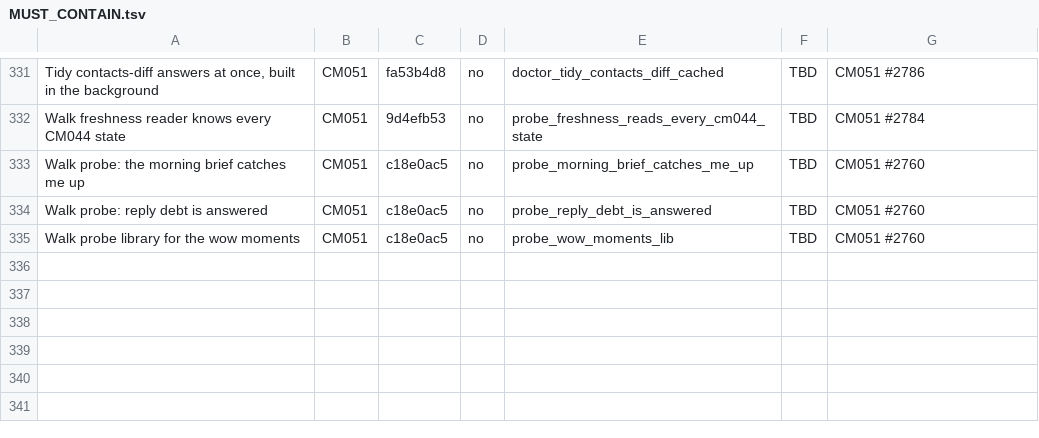
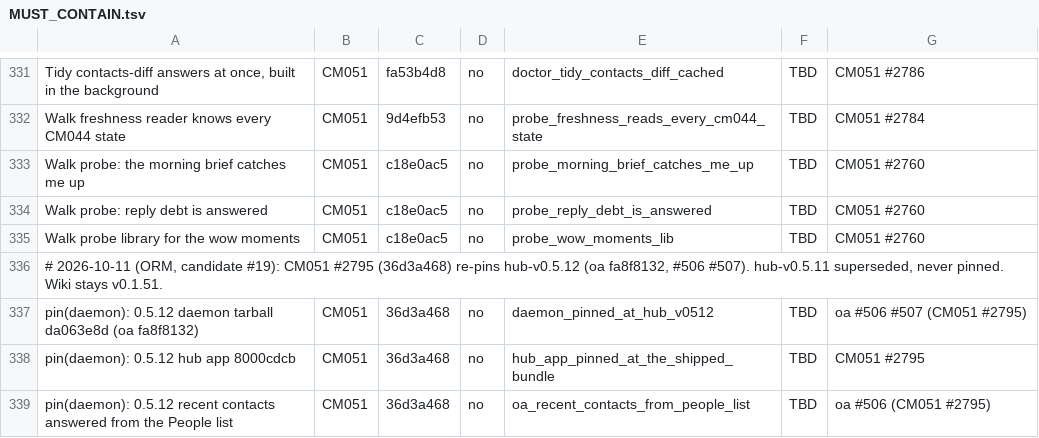
Before and after one commit to andygmassey/CM051-Home-Hub-Installer, a TSV file: cuts/v1.0.107/MUST_CONTAIN.tsv, drawn as a sheet; only a part is shown, gaps mark what is left out; the diff covers the shown part only; the diff names each change by its address in the sheet, - before the commit and + after, or states it on an @@ line.

```diff
--- a/cuts/v1.0.107/MUST_CONTAIN.tsv
+++ b/cuts/v1.0.107/MUST_CONTAIN.tsv
+row 336: # 2026-10-11 (ORM, candidate #19): CM051 #2795 (36d3a468) re-pins hub-v0.5.12 (oa fa8f8132, #506 #507). hub-v0.5.11 superseded, never pinned. Wiki stays v0.1.51.
+row 337: pin(daemon): 0.5.12 daemon tarball da063e8d (oa fa8f8132) | CM051 | 36d3a468 | no | daemon_pinned_at_hub_v0512 | TBD | oa #506 #507 (CM051 #2795)
+row 338: pin(daemon): 0.5.12 hub app 8000cdcb | CM051 | 36d3a468 | no | hub_app_pinned_at_the_shipped_bundle | TBD | CM051 #2795
+row 339: pin(daemon): 0.5.12 recent contacts answered from the People list | CM051 | 36d3a468 | no | oa_recent_contacts_from_people_list | TBD | oa #506 (CM051 #2795)
```
Also changed, not shown: 6 added rows, 2 removed rows and 26 edited cells elsewhere in this file, 2 other files.
